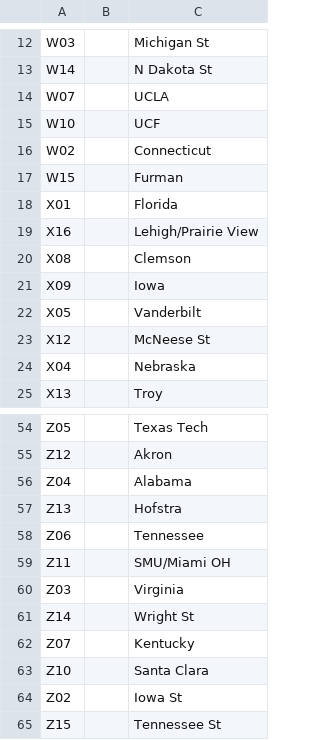
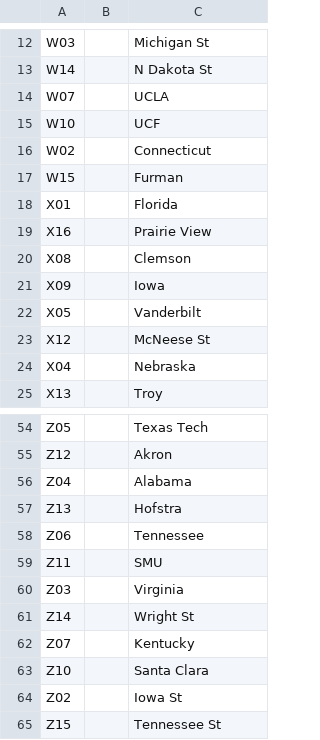
Before and after one commit to jcorritone/MM2026-Prediction-Model, a CSV file: data/raw/mm2026-bracket.csv, drawn as a sheet; only a part is shown, gaps mark what is left out.

Commit message:
Update mm2026-bracket.csv

```diff
--- a/data/raw/mm2026-bracket.csv
+++ b/data/raw/mm2026-bracket.csv
@@ -18,3 +18,3 @@ W15,,Furman
 X01,,Florida
-X16,,Lehigh/Prairie View
+X16,,Prairie View
 X08,,Clemson
@@ -58,3 +58,3 @@ Z13,,Hofstra
 Z06,,Tennessee
-Z11,,SMU/Miami OH
+Z11,,SMU
 Z03,,Virginia
```
